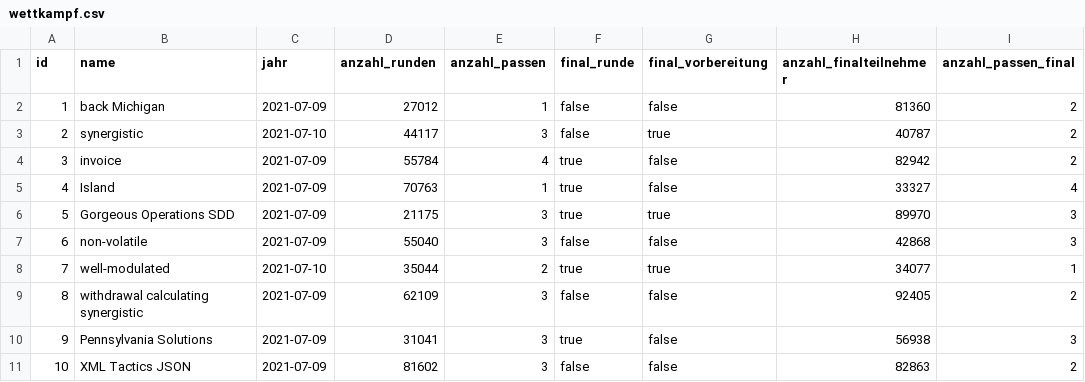
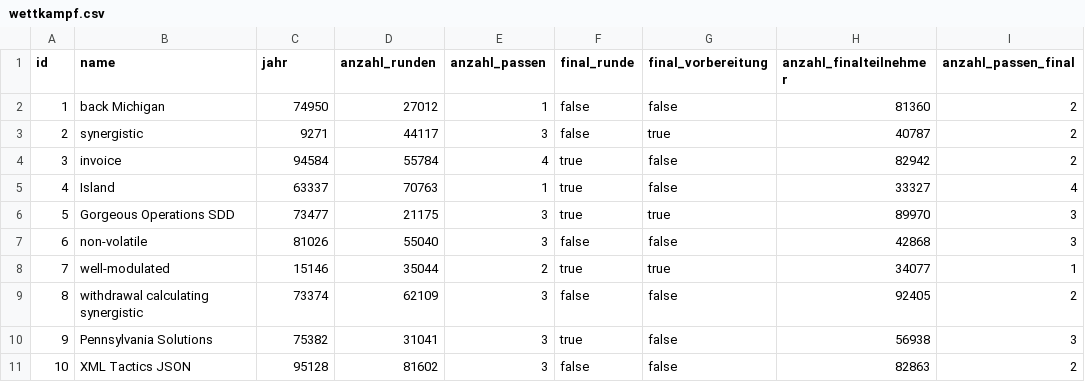
Before and after one commit to felberto/easybow, a CSV file: src/main/resources/config/liquibase/fake-data/wettkampf.csv, drawn as a sheet; only a part is shown; the diff names each change by its address in the sheet, - before the commit and + after, or states it on an @@ line.

```diff
--- a/src/main/resources/config/liquibase/fake-data/wettkampf.csv
+++ b/src/main/resources/config/liquibase/fake-data/wettkampf.csv
-C2 (jahr): 2021-07-09
+C2 (jahr): 74950
-C3 (jahr): 2021-07-10
+C3 (jahr): 9271
-C4 (jahr): 2021-07-09
+C4 (jahr): 94584
-C5 (jahr): 2021-07-09
+C5 (jahr): 63337
-C6 (jahr): 2021-07-09
+C6 (jahr): 73477
-C7 (jahr): 2021-07-09
+C7 (jahr): 81026
-C8 (jahr): 2021-07-10
+C8 (jahr): 15146
-C9 (jahr): 2021-07-09
+C9 (jahr): 73374
-C10 (jahr): 2021-07-09
+C10 (jahr): 75382
-C11 (jahr): 2021-07-09
+C11 (jahr): 95128
```
Also changed, not shown: 12 other files.
